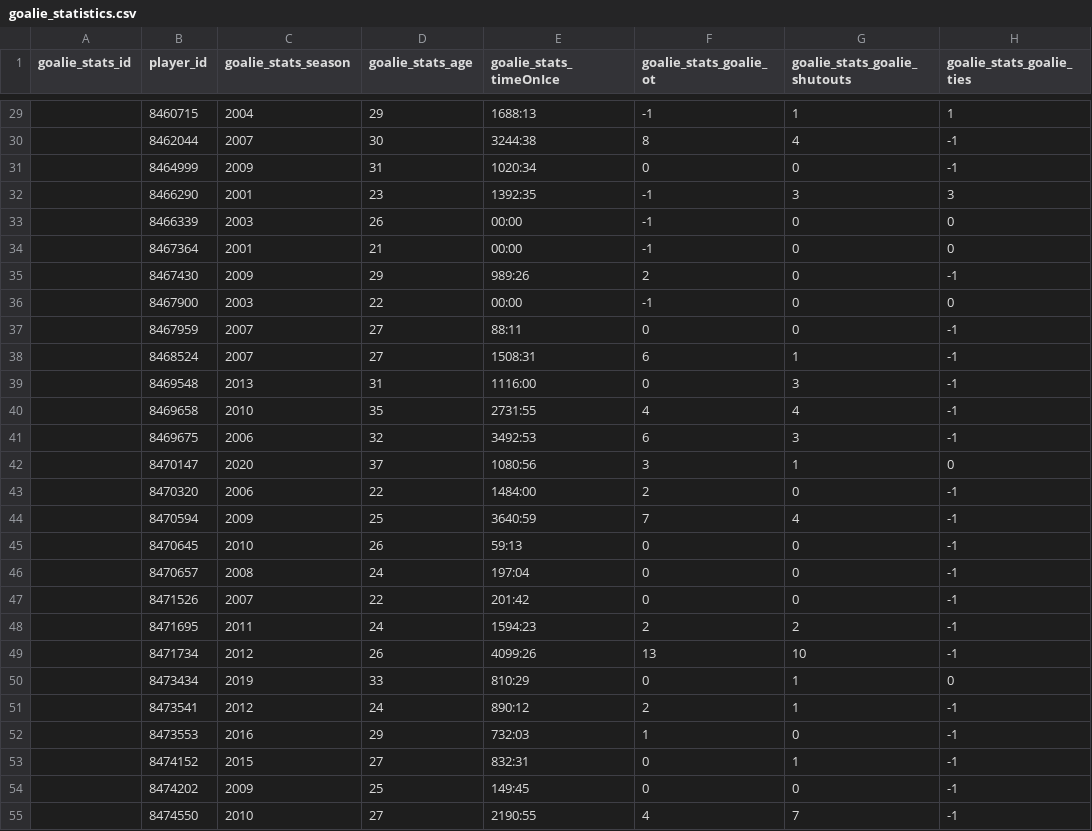
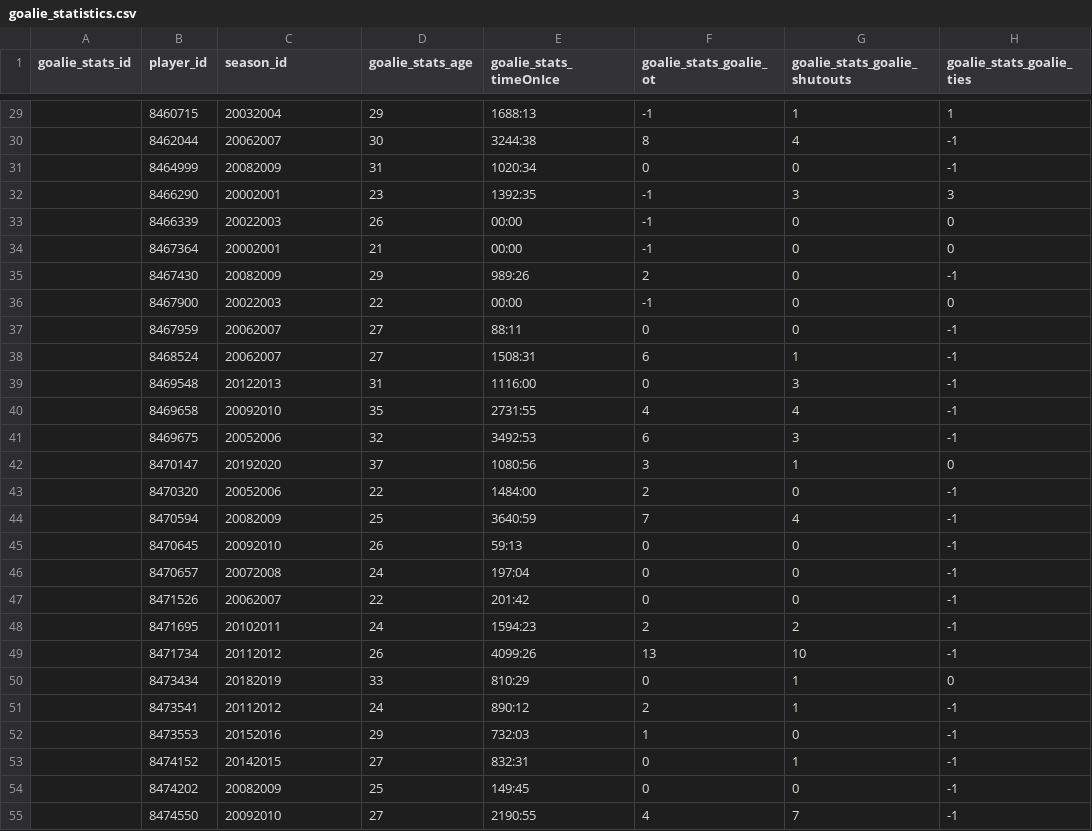
Before and after one commit to joeldemontigny/project-sports-analytics-NHL-2.0, a CSV file: schema/goalie_statistics.csv, drawn as a sheet; only a part is shown, gaps mark what is left out; the diff covers the shown part only; the diff names each change by its address in the sheet, - before the commit and + after, or states it on an @@ line.

```diff
--- a/schema/goalie_statistics.csv
+++ b/schema/goalie_statistics.csv
-C1: goalie_stats_season
+C1: season_id
-C29 (season_id): 2004
+C29 (season_id): 20032004
-C30 (season_id): 2007
+C30 (season_id): 20062007
-C31 (season_id): 2009
+C31 (season_id): 20082009
-C32 (season_id): 2001
+C32 (season_id): 20002001
-C33 (season_id): 2003
+C33 (season_id): 20022003
-C34 (season_id): 2001
+C34 (season_id): 20002001
-C35 (season_id): 2009
+C35 (season_id): 20082009
-C36 (season_id): 2003
+C36 (season_id): 20022003
-C37:C38 (season_id): 2007
+C37:C38 (season_id): 20062007
-C39 (season_id): 2013
+C39 (season_id): 20122013
-C40 (season_id): 2010
+C40 (season_id): 20092010
-C41 (season_id): 2006
+C41 (season_id): 20052006
-C42 (season_id): 2020
+C42 (season_id): 20192020
-C43 (season_id): 2006
+C43 (season_id): 20052006
-C44 (season_id): 2009
+C44 (season_id): 20082009
-C45 (season_id): 2010
+C45 (season_id): 20092010
-C46 (season_id): 2008
+C46 (season_id): 20072008
-C47 (season_id): 2007
+C47 (season_id): 20062007
-C48 (season_id): 2011
+C48 (season_id): 20102011
-C49 (season_id): 2012
+C49 (season_id): 20112012
-C50 (season_id): 2019
+C50 (season_id): 20182019
-C51 (season_id): 2012
+C51 (season_id): 20112012
-C52 (season_id): 2016
+C52 (season_id): 20152016
-C53 (season_id): 2015
+C53 (season_id): 20142015
-C54 (season_id): 2009
+C54 (season_id): 20082009
-C55 (season_id): 2010
+C55 (season_id): 20092010
```
Also changed, not shown: 48 edited cells elsewhere in this file, schema/goalie_statistics_utf-8.csv, schema/player_statistics.csv, 3 other files.
